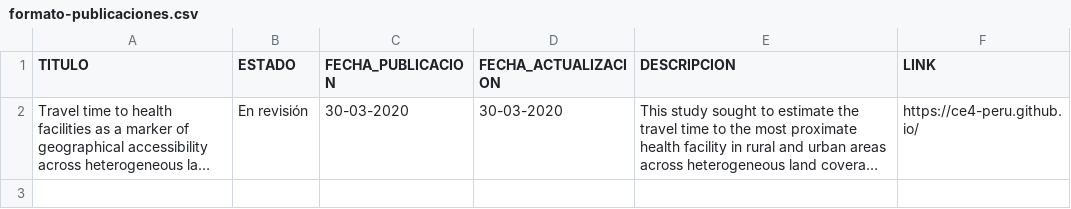
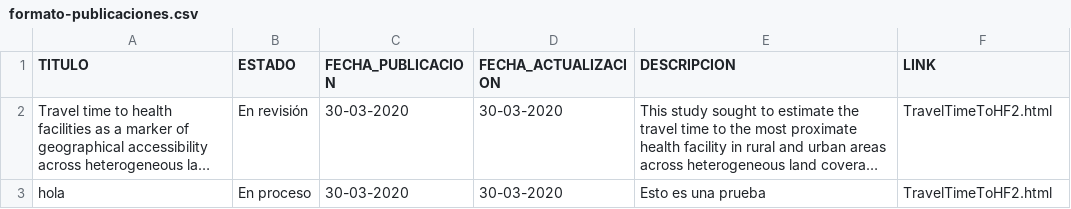
Before and after one commit to ce4-peru/ce4-peru.github.io, a CSV file: formato-publicaciones.csv, drawn as a sheet; long unchanged cells end in …; the diff names each change by its address in the sheet, - before the commit and + after, or states it on an @@ line.

```diff
--- a/formato-publicaciones.csv
+++ b/formato-publicaciones.csv
-F2 (LINK): https://ce4-peru.github.io/
+F2 (LINK): TravelTimeToHF2.html
+row 3: hola | En proceso | 30-03-2020 | 30-03-2020 | Esto es una prueba | TravelTimeToHF2.html
```
Also changed, not shown: 4 other files.
